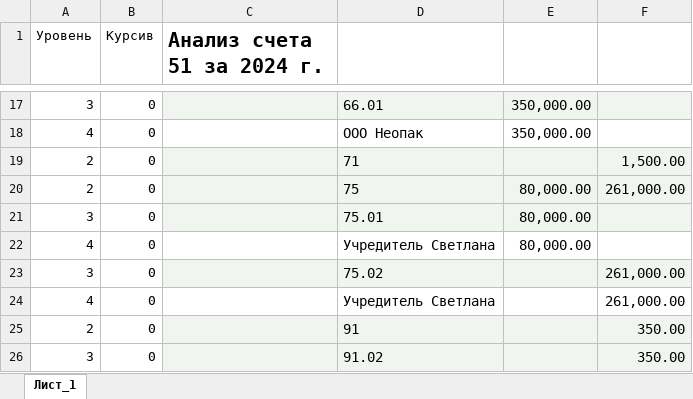
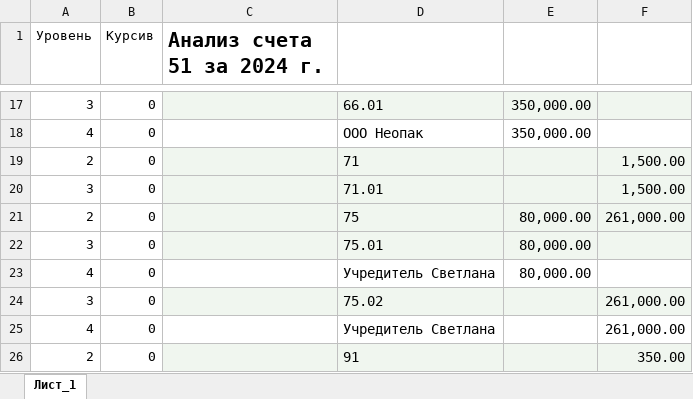
Before and after one commit to kaetosh/Flat_table_account_analysis_ver_1.0, an Excel workbook: preprocessing_files/preprocessing_Новый51.xlsx, sheet Лист_1, drawn as a sheet; only a part is shown, gaps mark what is left out; the shorter side is filled out with more unchanged rows; values as stored, in another font and other column widths than the file's, no borders; the diff names each change by its address in the sheet, - before the commit and + after, or states it on an @@ line.

```diff
--- a/preprocessing_files/preprocessing_Новый51.xlsx (sheet Лист_1)
+++ b/preprocessing_files/preprocessing_Новый51.xlsx (sheet Лист_1)
+row 20: 3 | 0 |  | 71.01 |  | 1,500.00
```
Also changed, not shown: preprocessing_files/preprocessing_Аназиз51.xlsx, 9 other files.
